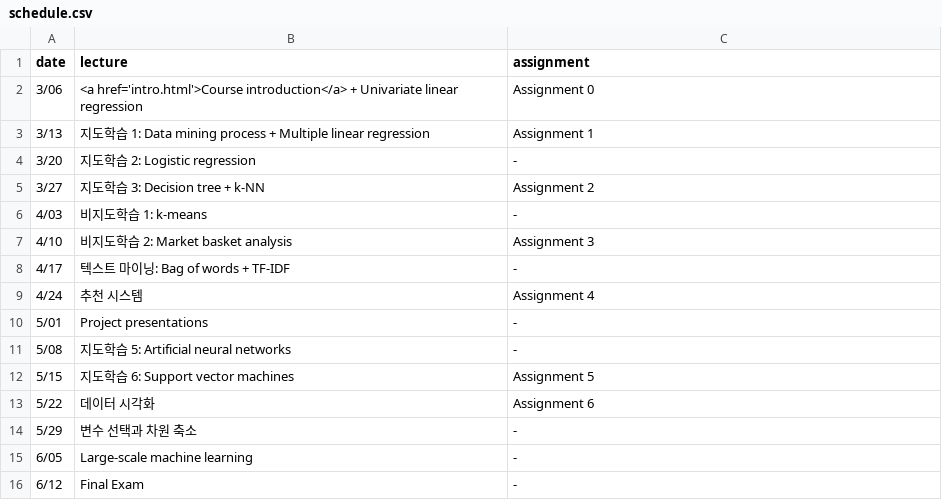
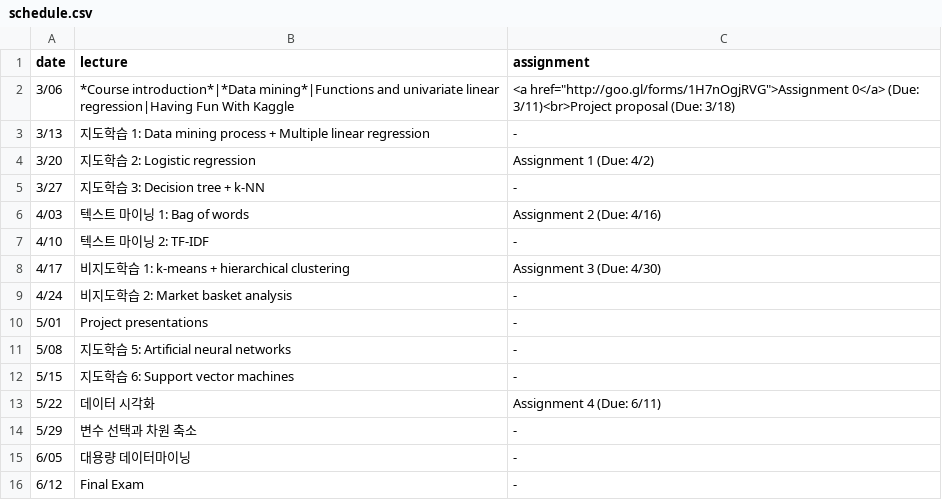
Before and after one commit to e9t/courses, a CSV file: 2015-dm/schedule.csv, drawn as a sheet.

```diff
--- a/2015-dm/schedule.csv
+++ b/2015-dm/schedule.csv
@@ -1,16 +1,16 @@
 date,lecture,assignment
-3/06,<a href='intro.html'>Course introduction</a> + Univariate linear regression,Assignment 0
-3/13,지도학습 1: Data mining process + Multiple linear regression,Assignment 1
-3/20,지도학습 2: Logistic regression,-
-3/27,지도학습 3: Decision tree + k-NN,Assignment 2
-4/03,비지도학습 1: k-means,-
-4/10,비지도학습 2: Market basket analysis,Assignment 3
-4/17,텍스트 마이닝: Bag of words + TF-IDF,-
-4/24,추천 시스템,Assignment 4
+3/06,*Course introduction*|*Data mining*|Functions and univariate linear regression|Having Fun With Kaggle,<a href="http://goo.gl/forms/1H7nOgjRVG">Assignment 0</a> (Due: 3/11)<br>Project proposal (Due: 3/18)
+3/13,지도학습 1: Data mining process + Multiple linear regression,-
+3/20,지도학습 2: Logistic regression,Assignment 1 (Due: 4/2)
+3/27,지도학습 3: Decision tree + k-NN,-
+4/03,텍스트 마이닝 1: Bag of words,Assignment 2 (Due: 4/16)
+4/10,텍스트 마이닝 2: TF-IDF,-
+4/17,비지도학습 1: k-means + hierarchical clustering,Assignment 3 (Due: 4/30)
+4/24,비지도학습 2: Market basket analysis,-
 5/01,Project presentations,-
 5/08,지도학습 5: Artificial neural networks,-
-5/15,지도학습 6: Support vector machines,Assignment 5
-5/22,데이터 시각화,Assignment 6
+5/15,지도학습 6: Support vector machines,-
+5/22,데이터 시각화,Assignment 4 (Due: 6/11)
 5/29,변수 선택과 차원 축소,-
-6/05,Large-scale machine learning,-
+6/05,대용량 데이터마이닝,-
 6/12,Final Exam,-
```
Also changed, not shown: 40 other files.
